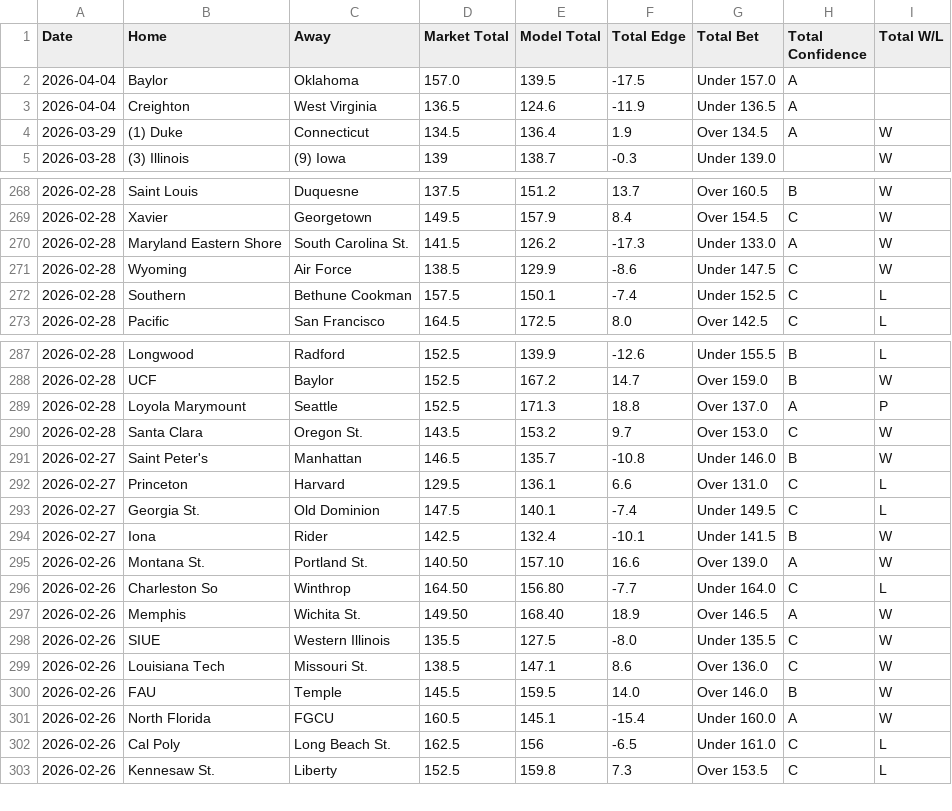
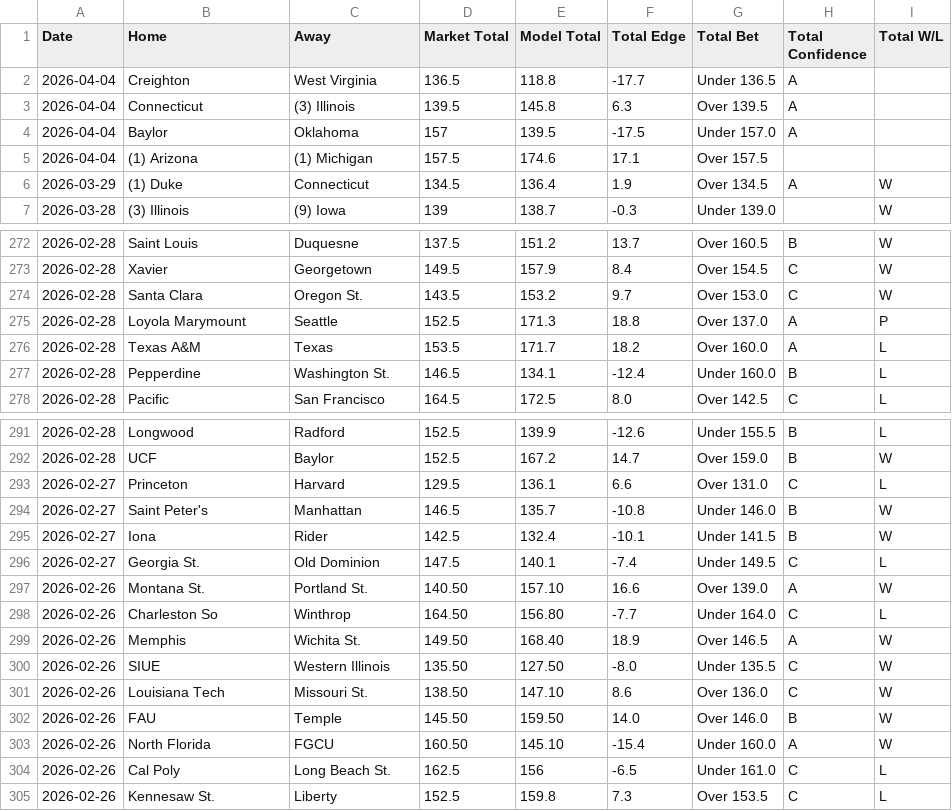
Before and after one commit to reedhale15-gif/cbb_model_v4, a CSV file: data/total_results_backup.csv, drawn as a sheet; only a part is shown, gaps mark what is left out; the diff covers the shown part only.

```diff
--- a/data/total_results_backup.csv
+++ b/data/total_results_backup.csv
@@ -1,4 +1,6 @@
 Date,Home,Away,Market Total,Model Total,Total Edge,Total Bet,Total Confidence,Total W/L
-2026-04-04,Baylor,Oklahoma,157.0,139.5,-17.5,Under 157.0,A,
-2026-04-04,Creighton,West Virginia,136.5,124.6,-11.9,Under 136.5,A,
+2026-04-04,Creighton,West Virginia,136.5,118.8,-17.7,Under 136.5,A,
+2026-04-04,Connecticut,(3) Illinois,139.5,145.8,6.3,Over 139.5,A,
+2026-04-04,Baylor,Oklahoma,157,139.5,-17.5,Under 157.0,A,
+2026-04-04,(1) Arizona,(1) Michigan,157.5,174.6,17.1,Over 157.5,,
 2026-03-29,(1) Duke,Connecticut,134.5,136.4,1.9,Over 134.5,A,W
@@ -269,5 +273,6 @@ Date,Home,Away,Market Total,Model Total,Total Edge,Total Bet,Total Confidence,To
 2026-02-28,Xavier,Georgetown,149.5,157.9,8.4,Over 154.5,C,W
-2026-02-28,Maryland Eastern Shore,South Carolina St.,141.5,126.2,-17.3,Under 133.0,A,W
-2026-02-28,Wyoming,Air Force,138.5,129.9,-8.6,Under 147.5,C,W
-2026-02-28,Southern,Bethune Cookman,157.5,150.1,-7.4,Under 152.5,C,L
+2026-02-28,Santa Clara,Oregon St.,143.5,153.2,9.7,Over 153.0,C,W
+2026-02-28,Loyola Marymount,Seattle,152.5,171.3,18.8,Over 137.0,A,P
+2026-02-28,Texas A&M,Texas,153.5,171.7,18.2,Over 160.0,A,L
+2026-02-28,Pepperdine,Washington St.,146.5,134.1,-12.4,Under 160.0,B,L
 2026-02-28,Pacific,San Francisco,164.5,172.5,8.0,Over 142.5,C,L
@@ -288,8 +292,6 @@ Date,Home,Away,Market Total,Model Total,Total Edge,Total Bet,Total Confidence,To
 2026-02-28,UCF,Baylor,152.5,167.2,14.7,Over 159.0,B,W
-2026-02-28,Loyola Marymount,Seattle,152.5,171.3,18.8,Over 137.0,A,P
-2026-02-28,Santa Clara,Oregon St.,143.5,153.2,9.7,Over 153.0,C,W
+2026-02-27,Princeton,Harvard,129.5,136.1,6.6,Over 131.0,C,L
 2026-02-27,Saint Peter's,Manhattan,146.5,135.7,-10.8,Under 146.0,B,W
-2026-02-27,Princeton,Harvard,129.5,136.1,6.6,Over 131.0,C,L
+2026-02-27,Iona,Rider,142.5,132.4,-10.1,Under 141.5,B,W
 2026-02-27,Georgia St.,Old Dominion,147.5,140.1,-7.4,Under 149.5,C,L
-2026-02-27,Iona,Rider,142.5,132.4,-10.1,Under 141.5,B,W
 2026-02-26,Montana St.,Portland St.,140.50,157.10,16.6,Over 139.0,A,W
@@ -297,6 +299,6 @@ Date,Home,Away,Market Total,Model Total,Total Edge,Total Bet,Total Confidence,To
 2026-02-26,Memphis,Wichita St.,149.50,168.40,18.9,Over 146.5,A,W
-2026-02-26,SIUE,Western Illinois,135.5,127.5,-8.0,Under 135.5,C,W
-2026-02-26,Louisiana Tech,Missouri St.,138.5,147.1,8.6,Over 136.0,C,W
-2026-02-26,FAU,Temple,145.5,159.5,14.0,Over 146.0,B,W
-2026-02-26,North Florida,FGCU,160.5,145.1,-15.4,Under 160.0,A,W
+2026-02-26,SIUE,Western Illinois,135.50,127.50,-8.0,Under 135.5,C,W
+2026-02-26,Louisiana Tech,Missouri St.,138.50,147.10,8.6,Over 136.0,C,W
+2026-02-26,FAU,Temple,145.50,159.50,14.0,Over 146.0,B,W
+2026-02-26,North Florida,FGCU,160.50,145.10,-15.4,Under 160.0,A,W
 2026-02-26,Cal Poly,Long Beach St.,162.5,156,-6.5,Under 161.0,C,L
```
Also changed, not shown: 132 moved rows elsewhere in this file, data/engine.csv, data/sim/_totals_repair_runtime/totals_fix_per_game.csv, 11 other files.
